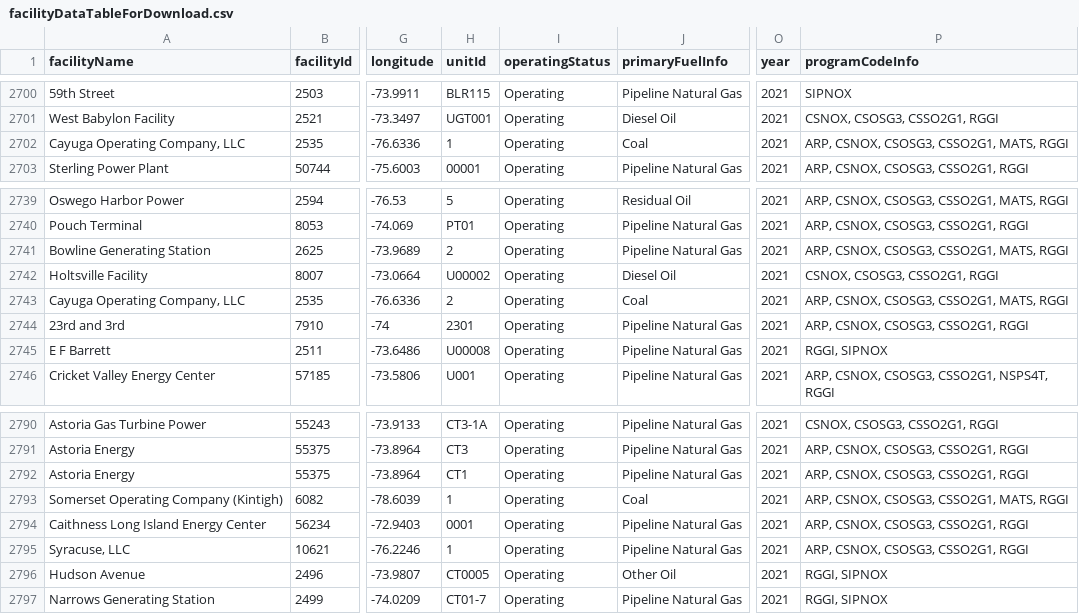
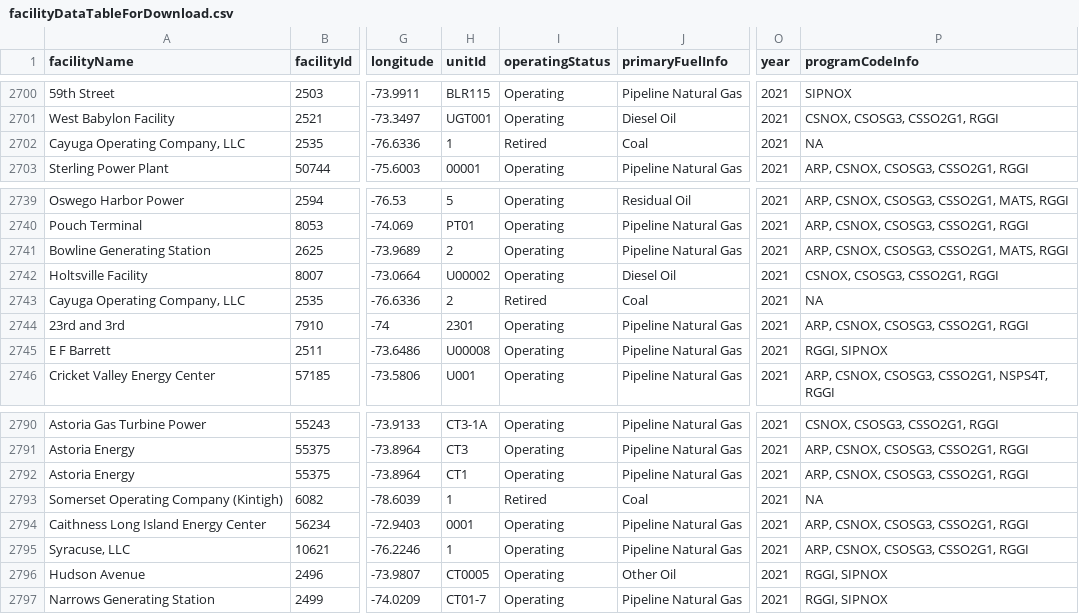
Before and after one commit to USEPA/campdRShinyDataSource, a CSV file: data/facility-map/facilityDataTableForDownload.csv, drawn as a sheet; only a part is shown, gaps mark what is left out; the diff names each change by its address in the sheet, - before the commit and + after, or states it on an @@ line.

```diff
--- a/data/facility-map/facilityDataTableForDownload.csv
+++ b/data/facility-map/facilityDataTableForDownload.csv
-I2702 (operatingStatus): Operating
+I2702 (operatingStatus): Retired
-P2702 (programCodeInfo): ARP, CSNOX, CSOSG3, CSSO2G1, MATS, RGGI
+P2702 (programCodeInfo): NA
-I2743 (operatingStatus): Operating
+I2743 (operatingStatus): Retired
-P2743 (programCodeInfo): ARP, CSNOX, CSOSG3, CSSO2G1, MATS, RGGI
+P2743 (programCodeInfo): NA
-I2793 (operatingStatus): Operating
+I2793 (operatingStatus): Retired
-P2793 (programCodeInfo): ARP, CSNOX, CSOSG3, CSSO2G1, MATS, RGGI
+P2793 (programCodeInfo): NA
```
Also changed, not shown: 2 other files.
